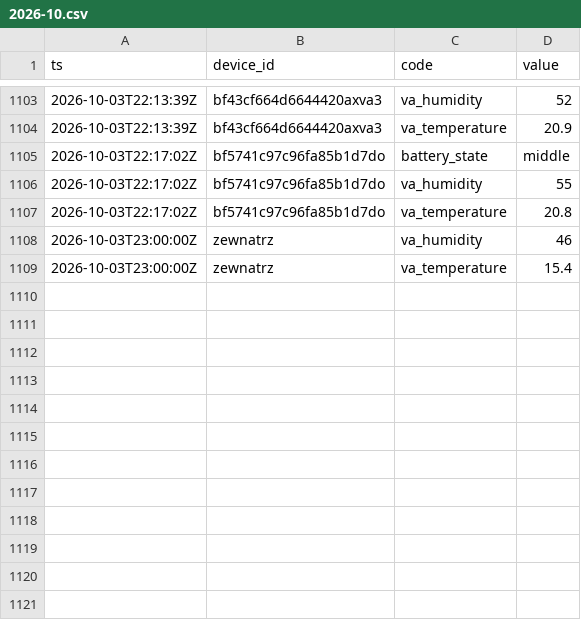
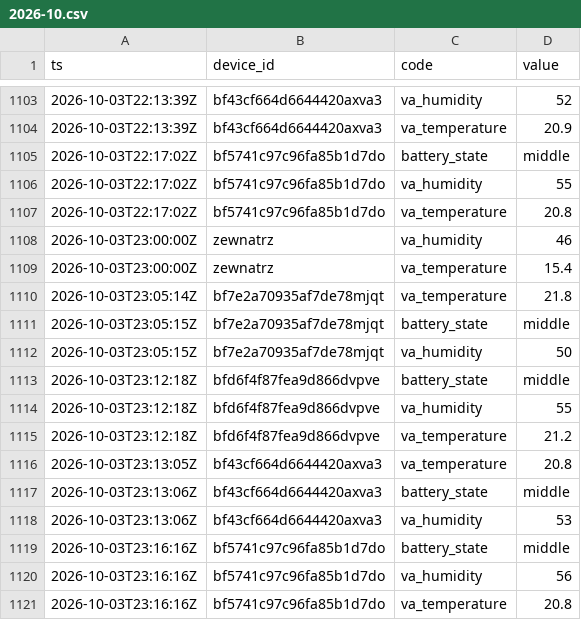
Before and after one commit to Bronek31/Smart-Home, a CSV file: data/2026-10.csv, drawn as a sheet; only a part is shown, gaps mark what is left out; the diff names each change by its address in the sheet, - before the commit and + after, or states it on an @@ line.

```diff
--- a/data/2026-10.csv
+++ b/data/2026-10.csv
+row 1110: 2026-10-03T23:05:14Z | bf7e2a70935af7de78mjqt | va_temperature | 21.8
+row 1111: 2026-10-03T23:05:15Z | bf7e2a70935af7de78mjqt | battery_state | middle
+row 1112: 2026-10-03T23:05:15Z | bf7e2a70935af7de78mjqt | va_humidity | 50
+row 1113: 2026-10-03T23:12:18Z | bfd6f4f87fea9d866dvpve | battery_state | middle
+row 1114: 2026-10-03T23:12:18Z | bfd6f4f87fea9d866dvpve | va_humidity | 55
+row 1115: 2026-10-03T23:12:18Z | bfd6f4f87fea9d866dvpve | va_temperature | 21.2
+row 1116: 2026-10-03T23:13:05Z | bf43cf664d6644420axva3 | va_temperature | 20.8
+row 1117: 2026-10-03T23:13:06Z | bf43cf664d6644420axva3 | battery_state | middle
+row 1118: 2026-10-03T23:13:06Z | bf43cf664d6644420axva3 | va_humidity | 53
+row 1119: 2026-10-03T23:16:16Z | bf5741c97c96fa85b1d7do | battery_state | middle
+row 1120: 2026-10-03T23:16:16Z | bf5741c97c96fa85b1d7do | va_humidity | 56
+row 1121: 2026-10-03T23:16:16Z | bf5741c97c96fa85b1d7do | va_temperature | 20.8
```
Also changed, not shown: data/dzienne.csv, 2 other files.
